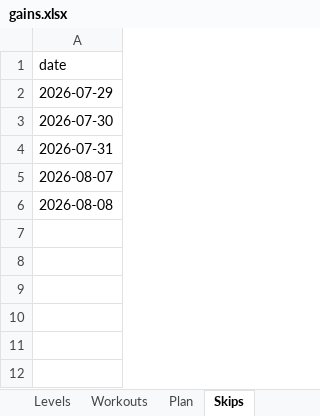
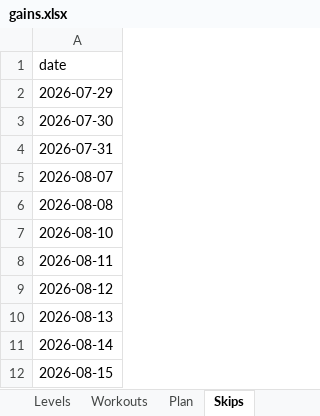
Before and after one commit to mdipietro09/ClaudeCodeAI, an Excel workbook: GYMapp/gains.xlsx, sheet Skips, drawn as a sheet; values as stored, in another font and other column widths than the file's, no borders; the diff names each change by its address in the sheet, - before the commit and + after, or states it on an @@ line.

```diff
--- a/GYMapp/gains.xlsx (sheet Skips)
+++ b/GYMapp/gains.xlsx (sheet Skips)
+row 7: 2026-08-10
+row 8: 2026-08-11
+row 9: 2026-08-12
+row 10: 2026-08-13
+row 11: 2026-08-14
+row 12: 2026-08-15
```
Also changed, not shown: sheet Workouts, BONDchart/forecast.xlsx, BONDchart/macro_events.xlsx, 7 other files.
